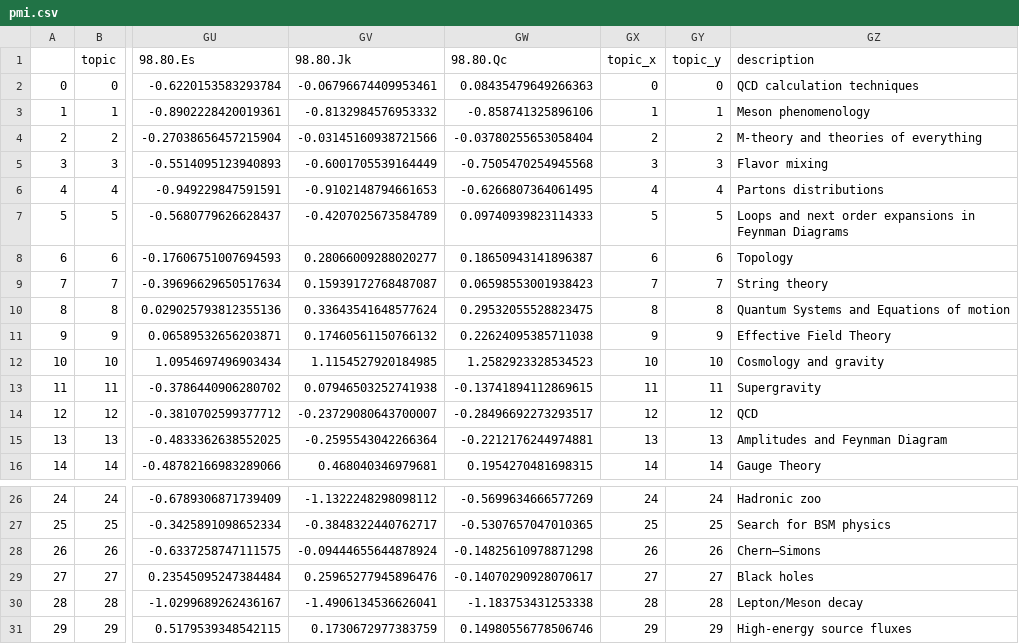
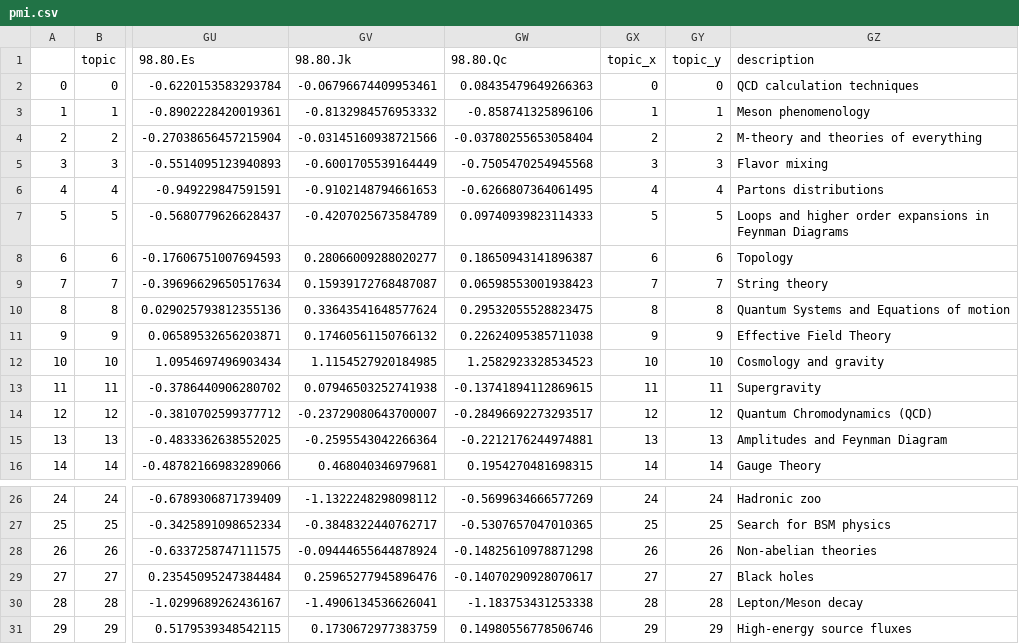
Before and after one commit to lucasgautheron/trading_zones_material, a CSV file: output/pmi.csv, drawn as a sheet; only a part is shown, gaps mark what is left out; the diff covers the shown part only; the diff names each change by its address in the sheet, - before the commit and + after, or states it on an @@ line.

```diff
--- a/output/pmi.csv
+++ b/output/pmi.csv
-GZ7 (description): Loops and next order expansions…
+GZ7 (description): Loops and higher order expansions…
-GZ14 (description): QCD
+GZ14 (description): Quantum Chromodynamics (QCD)
-GZ28 (description): Chern–Simons
+GZ28 (description): Non-abelian theories
```
Also changed, not shown: 8 edited cells elsewhere in this file, output/validation.csv, output/validation_by_pacs.csv, 12 other files.
